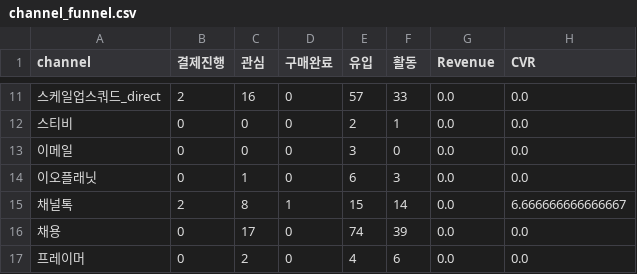
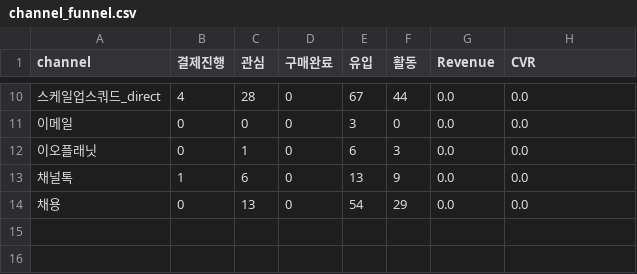
Before and after one commit to DON4getPZ/AI-dashboard_online, a CSV file: data/funnel/channel_funnel.csv, drawn as a sheet; only a part is shown, gaps mark what is left out; removed rows and columns are numbered as before the commit, all else as after; the diff covers the shown part only; the diff names each change by its address in the sheet, - before the commit and + after, or states it on an @@ line.

```diff
--- a/data/funnel/channel_funnel.csv
+++ b/data/funnel/channel_funnel.csv
-B10 (결제진행): 2
+B10 (결제진행): 4
-C10 (관심): 16
+C10 (관심): 28
-E10 (유입): 57
+E10 (유입): 67
-F10 (활동): 33
+F10 (활동): 44
-row 12: 스티비 | 0 | 0 | 0 | 2 | 1 | 0.0 | 0.0
-B13 (결제진행): 2
+B13 (결제진행): 1
-C13 (관심): 8
+C13 (관심): 6
-D13 (구매완료): 1
+D13 (구매완료): 0
-E13 (유입): 15
+E13 (유입): 13
-F13 (활동): 14
+F13 (활동): 9
-H13 (CVR): 6.666666666666667
+H13 (CVR): 0.0
-C14 (관심): 17
+C14 (관심): 13
-E14 (유입): 74
+E14 (유입): 54
-F14 (활동): 39
+F14 (활동): 29
-row 17: 프레이머 | 0 | 2 | 0 | 4 | 6 | 0.0 | 0.0
```
Also changed, not shown: 1 removed row and 29 edited cells elsewhere in this file, data/creative/Creative_data.csv, data/funnel/campaign_funnel.csv, 21 other files.
